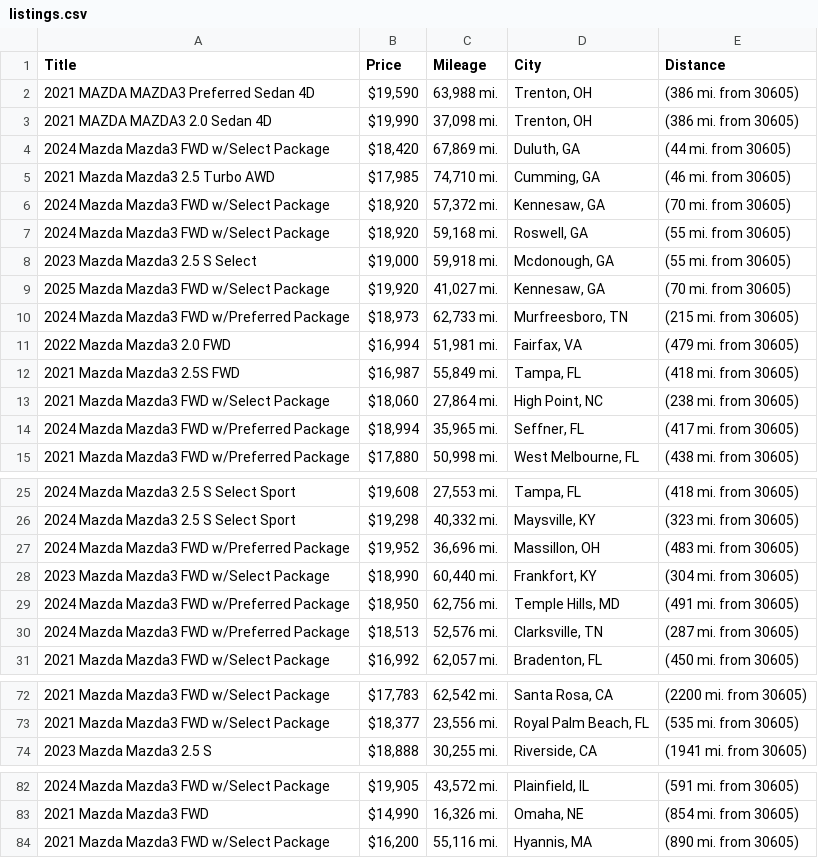
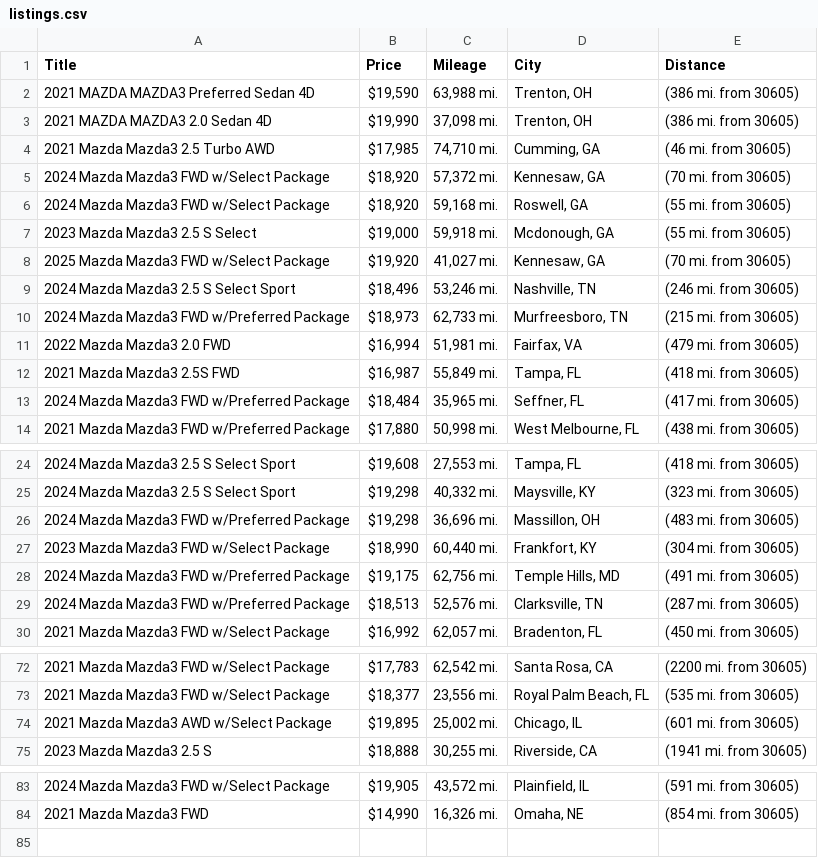
Before and after one commit to jwd0526/go-practice, a CSV file: listings.csv, drawn as a sheet; only a part is shown, gaps mark what is left out; the diff covers the shown part only.

```diff
--- a/listings.csv
+++ b/listings.csv
@@ -3,3 +3,2 @@ Title,Price,Mileage,City,Distance
 2021 MAZDA MAZDA3 2.0 Sedan 4D,"$19,990","37,098 mi.","Trenton, OH",(386 mi. from 30605)
-2024 Mazda Mazda3 FWD w/Select Package,"$18,420","67,869 mi.","Duluth, GA",(44 mi. from 30605)
 2021 Mazda Mazda3 2.5 Turbo AWD,"$17,985","74,710 mi.","Cumming, GA",(46 mi. from 30605)
@@ -9,2 +8,3 @@ Title,Price,Mileage,City,Distance
 2025 Mazda Mazda3 FWD w/Select Package,"$19,920","41,027 mi.","Kennesaw, GA",(70 mi. from 30605)
+2024 Mazda Mazda3 2.5 S Select Sport,"$18,496","53,246 mi.","Nashville, TN",(246 mi. from 30605)
 2024 Mazda Mazda3 FWD w/Preferred Package,"$18,973","62,733 mi.","Murfreesboro, TN",(215 mi. from 30605)
@@ -12,4 +12,3 @@ Title,Price,Mileage,City,Distance
 2021 Mazda Mazda3 2.5S FWD,"$16,987","55,849 mi.","Tampa, FL",(418 mi. from 30605)
-2021 Mazda Mazda3 FWD w/Select Package,"$18,060","27,864 mi.","High Point, NC",(238 mi. from 30605)
-2024 Mazda Mazda3 FWD w/Preferred Package,"$18,994","35,965 mi.","Seffner, FL",(417 mi. from 30605)
+2024 Mazda Mazda3 FWD w/Preferred Package,"$18,484","35,965 mi.","Seffner, FL",(417 mi. from 30605)
 2021 Mazda Mazda3 FWD w/Preferred Package,"$17,880","50,998 mi.","West Melbourne, FL",(438 mi. from 30605)
@@ -26,5 +25,5 @@ Title,Price,Mileage,City,Distance
 2024 Mazda Mazda3 2.5 S Select Sport,"$19,298","40,332 mi.","Maysville, KY",(323 mi. from 30605)
-2024 Mazda Mazda3 FWD w/Preferred Package,"$19,952","36,696 mi.","Massillon, OH",(483 mi. from 30605)
+2024 Mazda Mazda3 FWD w/Preferred Package,"$19,298","36,696 mi.","Massillon, OH",(483 mi. from 30605)
 2023 Mazda Mazda3 FWD w/Select Package,"$18,990","60,440 mi.","Frankfort, KY",(304 mi. from 30605)
-2024 Mazda Mazda3 FWD w/Preferred Package,"$18,950","62,756 mi.","Temple Hills, MD",(491 mi. from 30605)
+2024 Mazda Mazda3 FWD w/Preferred Package,"$19,175","62,756 mi.","Temple Hills, MD",(491 mi. from 30605)
 2024 Mazda Mazda3 FWD w/Preferred Package,"$18,513","52,576 mi.","Clarksville, TN",(287 mi. from 30605)
@@ -73,2 +73,3 @@ Title,Price,Mileage,City,Distance
 2021 Mazda Mazda3 FWD w/Select Package,"$18,377","23,556 mi.","Royal Palm Beach, FL",(535 mi. from 30605)
+2021 Mazda Mazda3 AWD w/Select Package,"$19,895","25,002 mi.","Chicago, IL",(601 mi. from 30605)
 2023 Mazda Mazda3 2.5 S,"$18,888","30,255 mi.","Riverside, CA",(1941 mi. from 30605)
@@ -83,2 +84 @@ Title,Price,Mileage,City,Distance
 2021 Mazda Mazda3 FWD,"$14,990","16,326 mi.","Omaha, NE",(854 mi. from 30605)
-2021 Mazda Mazda3 FWD w/Select Package,"$16,200","55,116 mi.","Hyannis, MA",(890 mi. from 30605)
```
Also changed, not shown: 4 added rows, 3 removed rows and 5 edited cells elsewhere in this file, 1 other file.
